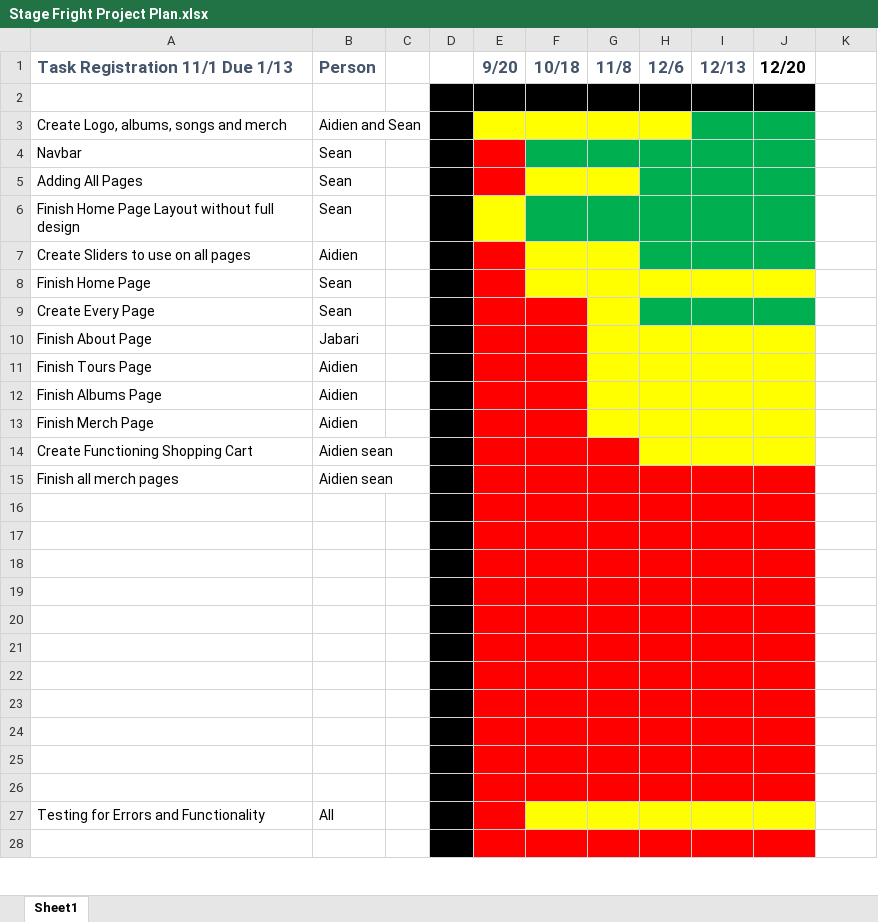
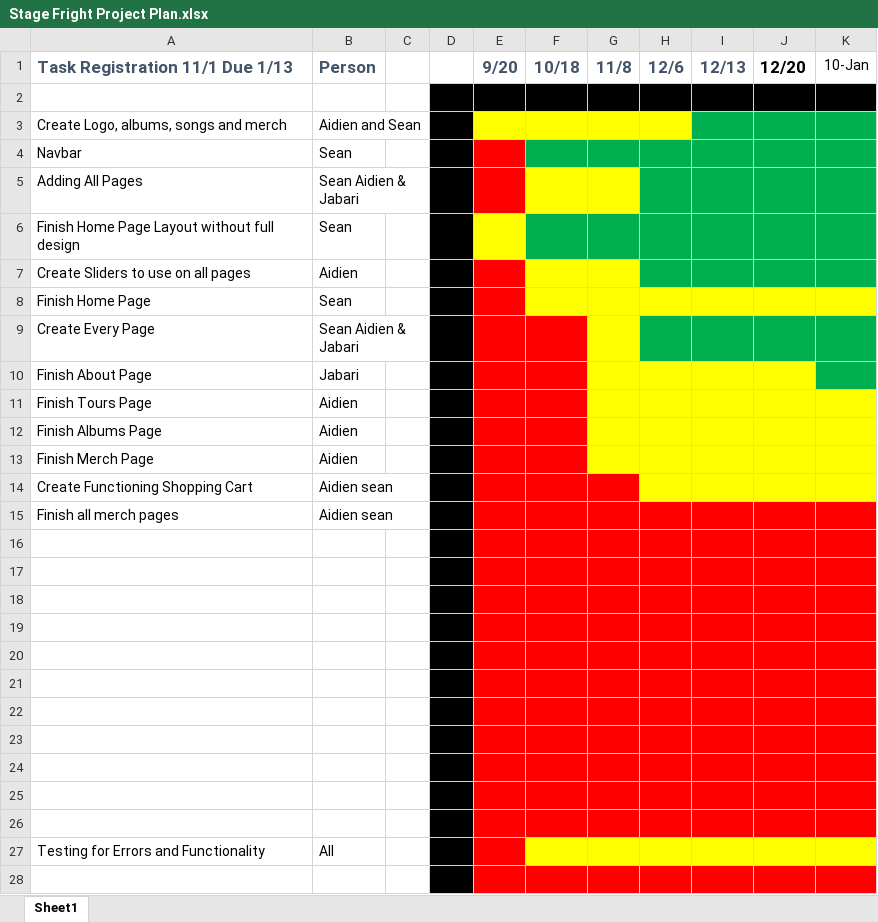
Before and after one commit to Skalb8865/Stage-Fright, an Excel workbook: info/Stage Fright Project Plan.xlsx, sheet Sheet1, drawn as a sheet; only a part is shown; values as stored, in another font and other column widths than the file's, no borders; the diff covers the shown part only; the diff names each change by its address in the sheet, - before the commit and + after, or states it on an @@ line.

Commit message:
Update Stage Fright Project Plan.xlsx

```diff
--- a/info/Stage Fright Project Plan.xlsx (sheet Sheet1)
+++ b/info/Stage Fright Project Plan.xlsx (sheet Sheet1)
-K1: (empty)
+K1: 10-Jan
-K2 fill: none
+K2 fill: #000000
-K3:K7 fill: none
+K3:K7 fill: #00B050
-B5: Sean
+B5: Sean Aidien & Jabari
-K8 fill: none
+K8 fill: #FFFF00
-B9: Sean
+B9: Sean Aidien & Jabari
-K9:K10 fill: none
+K9:K10 fill: #00B050
-K11:K14 fill: none
+K11:K14 fill: #FFFF00
-K15:K26 fill: none
+K15:K26 fill: #FF0000
-K27 fill: none
+K27 fill: #FFFF00
-K28 fill: none
+K28 fill: #FF0000
```
Also changed, not shown: cell formats elsewhere in this sheet.
